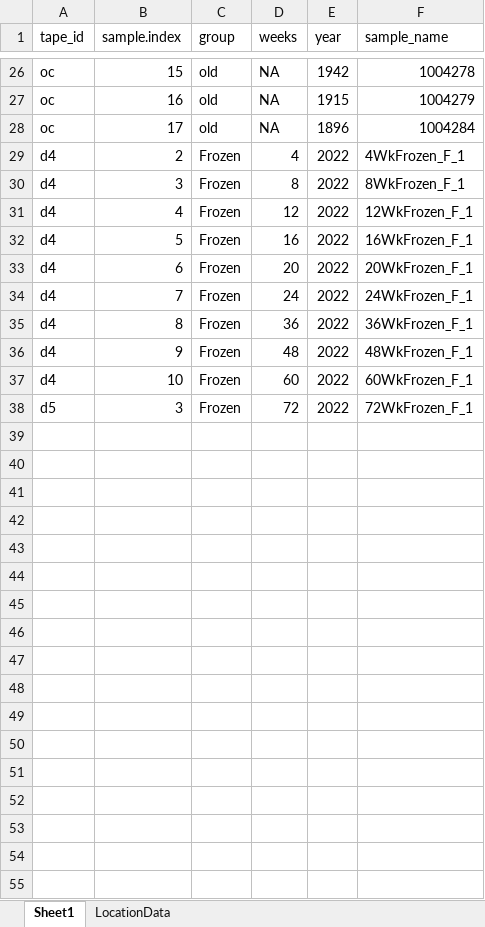
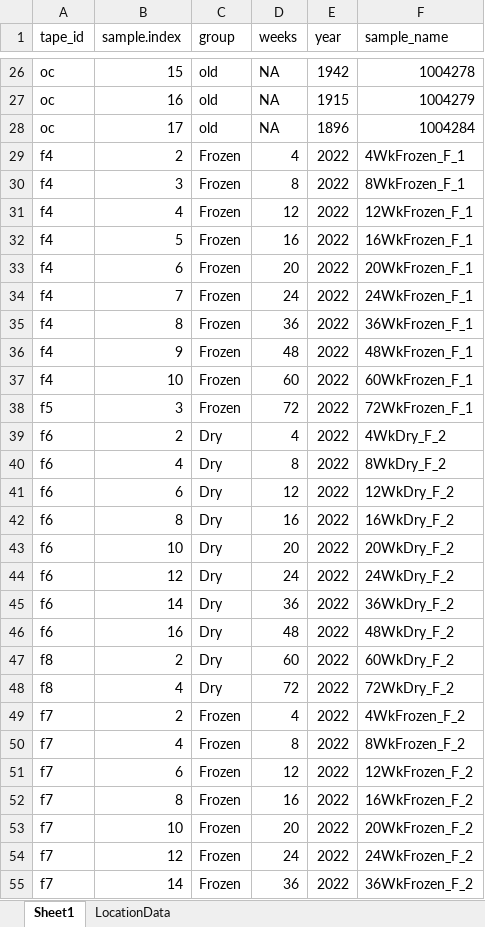
Before and after one commit to LKeene/Old_Collections_Figures, an Excel workbook: tapestation/tape_metadata_tidy.xlsx, sheet Sheet1, drawn as a sheet; only a part is shown, gaps mark what is left out; values as stored, in another font and other column widths than the file's, no cell formats; the diff covers the shown part only; the diff names each change by its address in the sheet, - before the commit and + after, or states it on an @@ line.

```diff
--- a/tapestation/tape_metadata_tidy.xlsx (sheet Sheet1)
+++ b/tapestation/tape_metadata_tidy.xlsx (sheet Sheet1)
-A29:A37 (tape_id): d4
+A29:A37 (tape_id): f4
-A38 (tape_id): d5
+A38 (tape_id): f5
+row 39: f6 | 2 | Dry | 4 | 2022 | 4WkDry_F_2
+row 40: f6 | 4 | Dry | 8 | 2022 | 8WkDry_F_2
+row 41: f6 | 6 | Dry | 12 | 2022 | 12WkDry_F_2
+row 42: f6 | 8 | Dry | 16 | 2022 | 16WkDry_F_2
+row 43: f6 | 10 | Dry | 20 | 2022 | 20WkDry_F_2
+row 44: f6 | 12 | Dry | 24 | 2022 | 24WkDry_F_2
+row 45: f6 | 14 | Dry | 36 | 2022 | 36WkDry_F_2
+row 46: f6 | 16 | Dry | 48 | 2022 | 48WkDry_F_2
+row 47: f8 | 2 | Dry | 60 | 2022 | 60WkDry_F_2
+row 48: f8 | 4 | Dry | 72 | 2022 | 72WkDry_F_2
+row 49: f7 | 2 | Frozen | 4 | 2022 | 4WkFrozen_F_2
+row 50: f7 | 4 | Frozen | 8 | 2022 | 8WkFrozen_F_2
+row 51: f7 | 6 | Frozen | 12 | 2022 | 12WkFrozen_F_2
+row 52: f7 | 8 | Frozen | 16 | 2022 | 16WkFrozen_F_2
+row 53: f7 | 10 | Frozen | 20 | 2022 | 20WkFrozen_F_2
+row 54: f7 | 12 | Frozen | 24 | 2022 | 24WkFrozen_F_2
+row 55: f7 | 14 | Frozen | 36 | 2022 | 36WkFrozen_F_2
```
Also changed, not shown: 23 added rows and 10 edited cells elsewhere in this sheet, cell formats, tapestation/mos_metadata_tidy.xlsx, 51 other files.
